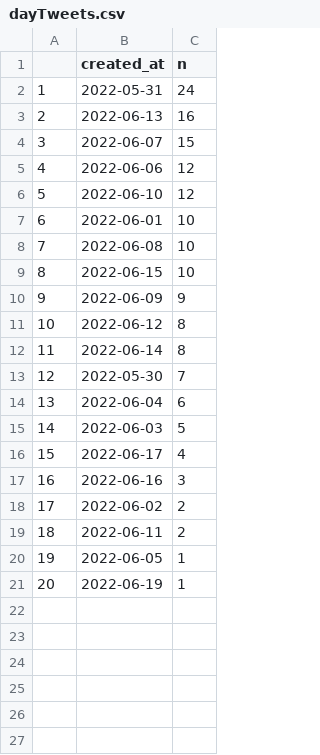
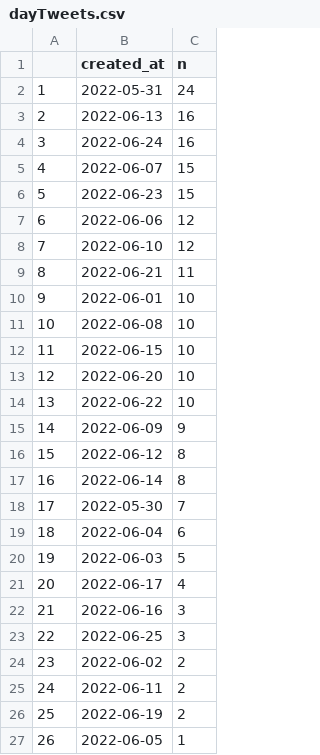
Before and after one commit to adamoxford/adh_twiiter, a CSV file: dayTweets.csv, drawn as a sheet; removed rows and columns are numbered as before the commit, all else as after; the diff names each change by its address in the sheet, - before the commit and + after, or states it on an @@ line.

```diff
--- a/dayTweets.csv
+++ b/dayTweets.csv
+row 4: 3 | 2022-06-24 | 16
@@ column A renumbered between rows 5 and 27 @@
+row 6: 5 | 2022-06-23 | 15
+row 9: 8 | 2022-06-21 | 11
+row 13: 12 | 2022-06-20 | 10
+row 14: 13 | 2022-06-22 | 10
+row 23: 22 | 2022-06-25 | 3
+row 26: 25 | 2022-06-19 | 2
-row 21: 20 | 2022-06-19 | 1
```
Also changed, not shown: whenTweets.csv, whoTweets.csv, 2 other files.
